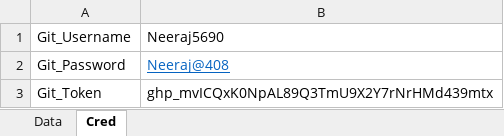
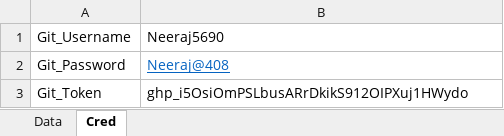
Before and after one commit to Neeraj5690/Reporting, an Excel workbook: UserData.xlsx, sheet Cred, drawn as a sheet; values as stored, in another font and other column widths than the file's, no borders; the diff names each change by its address in the sheet, - before the commit and + after, or states it on an @@ line.

Commit message:
New changes

```diff
--- a/UserData.xlsx (sheet Cred)
+++ b/UserData.xlsx (sheet Cred)
-B3: 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
+B3: 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
```
